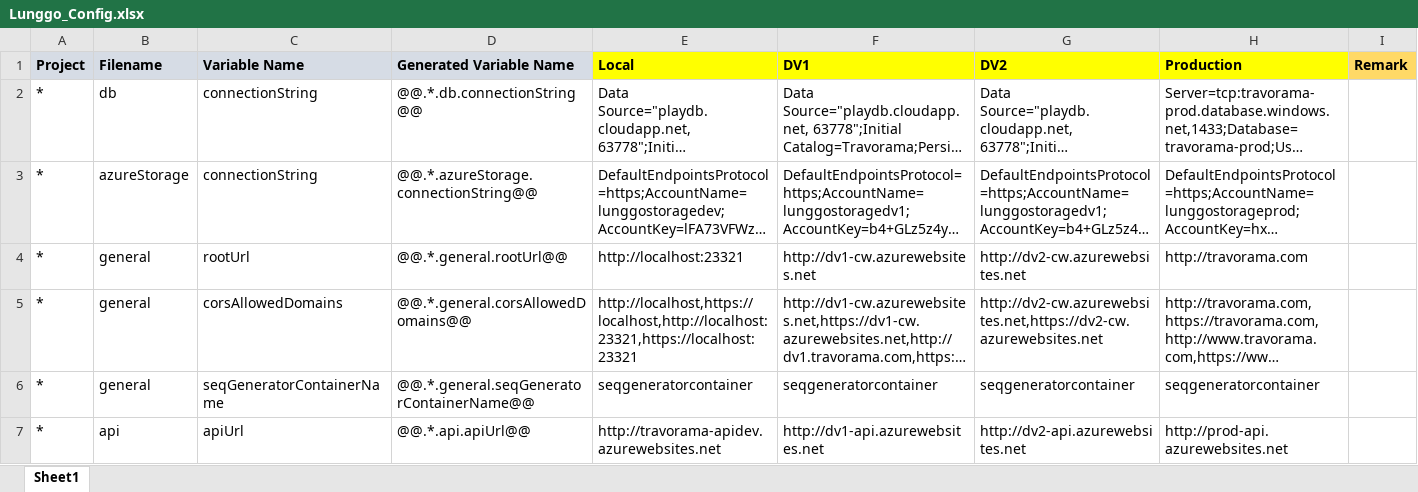
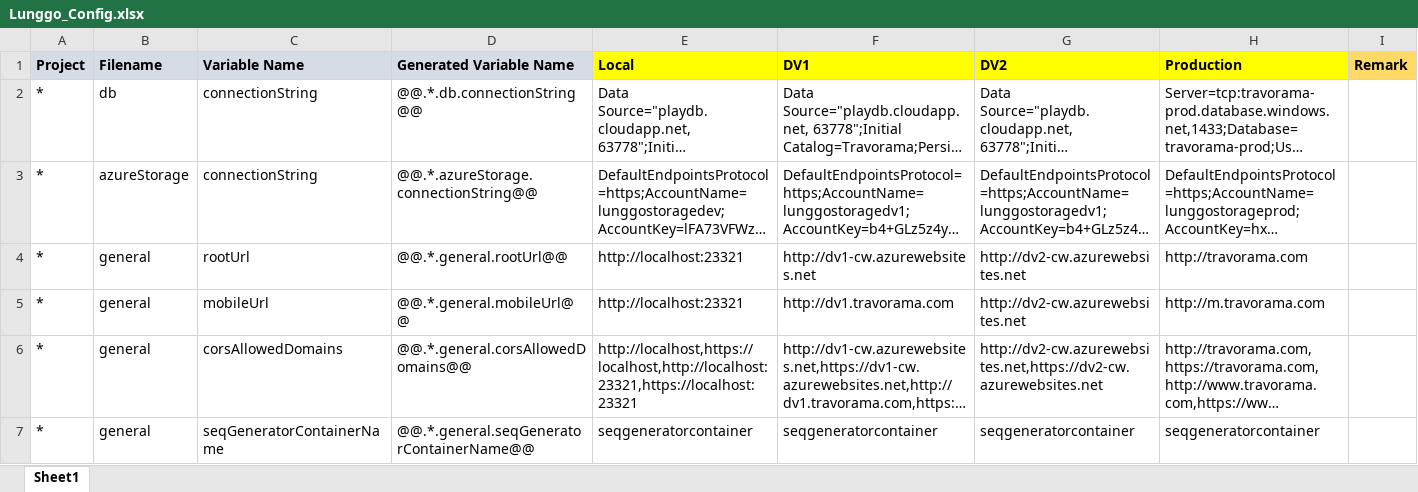
Before and after one commit to moonlay-technologies/lunggo, an Excel workbook: Lunggo.Configuration/Lunggo_Config.xlsx, sheet Sheet1, drawn as a sheet; only a part is shown; the shorter side is filled out with more unchanged rows; long unchanged cells end in …; values as stored, in another font and other column widths than the file's, no borders; the diff names each change by its address in the sheet, - before the commit and + after, or states it on an @@ line.

Commit message:
Added Mobile Discrimination

```diff
--- a/Lunggo.Configuration/Lunggo_Config.xlsx (sheet Sheet1)
+++ b/Lunggo.Configuration/Lunggo_Config.xlsx (sheet Sheet1)
+row 5: * | general | mobileUrl | @@.*.general.mobileUrl@@ | http://localhost:23321 | http://dv1.travorama.com | http://dv2-cw.azurewebsites.net | http://m.travorama.com
```
Also changed, not shown: 31 other files.
